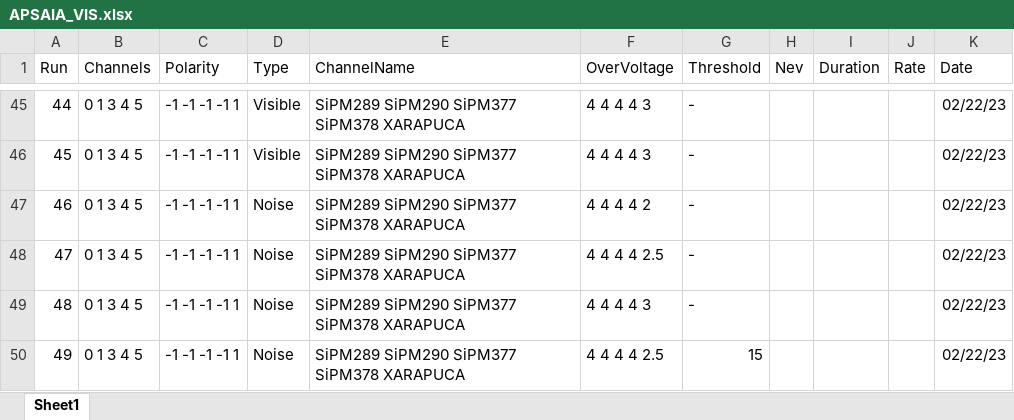
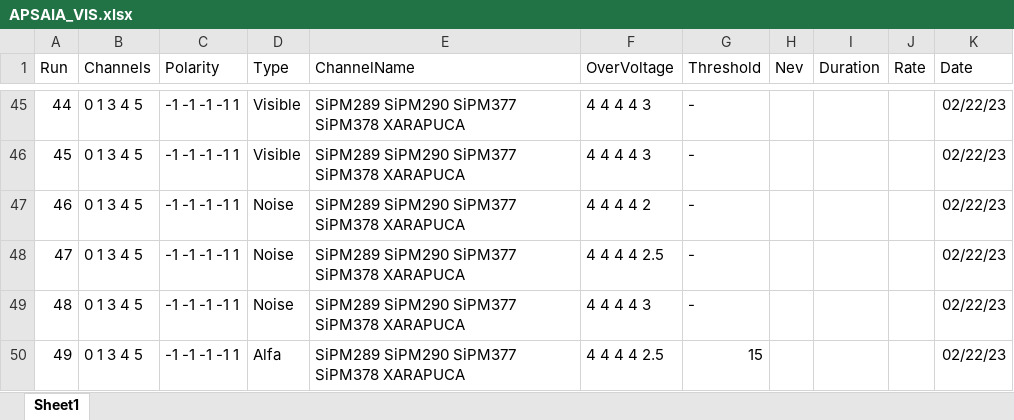
Before and after one commit to CIEMAT-Neutrino/SCINT, an Excel workbook: joython/macros/APSAIA_VIS.xlsx, sheet Sheet1, drawn as a sheet; only a part is shown, gaps mark what is left out; values as stored, in another font and other column widths than the file's, no borders; the diff names each change by its address in the sheet, - before the commit and + after, or states it on an @@ line.

```diff
--- a/joython/macros/APSAIA_VIS.xlsx (sheet Sheet1)
+++ b/joython/macros/APSAIA_VIS.xlsx (sheet Sheet1)
-D50 (Type): Noise
+D50 (Type): Alfa
```
Also changed, not shown: 7 other files.
